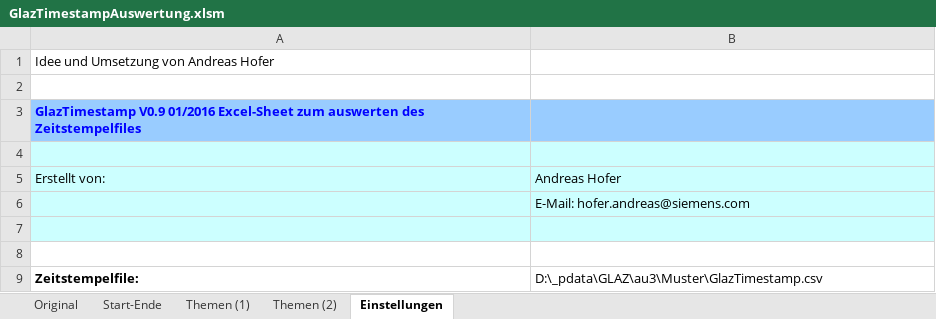
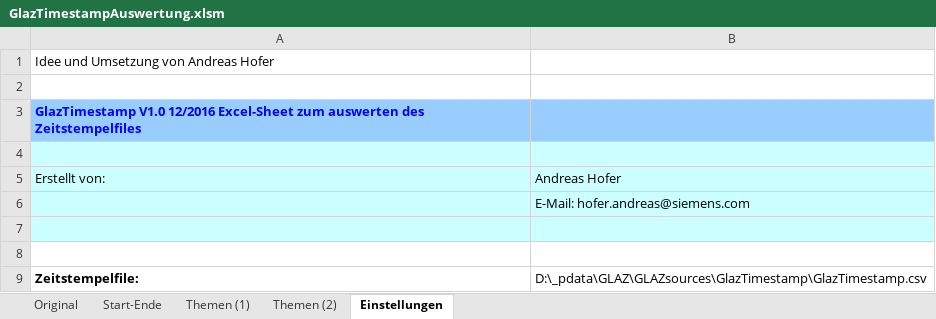
Before and after one commit to justatool/GlazTimestamp, an Excel workbook: GlazTimestampAuswertung.xlsm, sheet Einstellungen, drawn as a sheet; values as stored, in another font and other column widths than the file's, no borders; the diff names each change by its address in the sheet, - before the commit and + after, or states it on an @@ line.

```diff
--- a/GlazTimestampAuswertung.xlsm (sheet Einstellungen)
+++ b/GlazTimestampAuswertung.xlsm (sheet Einstellungen)
-A3: GlazTimestamp V0.9 01/2016 Excel-Sheet zum…
+A3: GlazTimestamp V1.0 12/2016 Excel-Sheet zum…
-B9: D:\_pdata\GLAZ\au3\Muster\GlazTimestamp.csv
+B9: D:\_pdata\GLAZ\GLAZsources\GlazTimestamp\GlazTimestamp.csv
```
Also changed, not shown: sheet Original, sheet Themen (2), sheet Start-Ende, sheet Themen (1), formulas that keep their value, charts or pictures, 6 other files.
